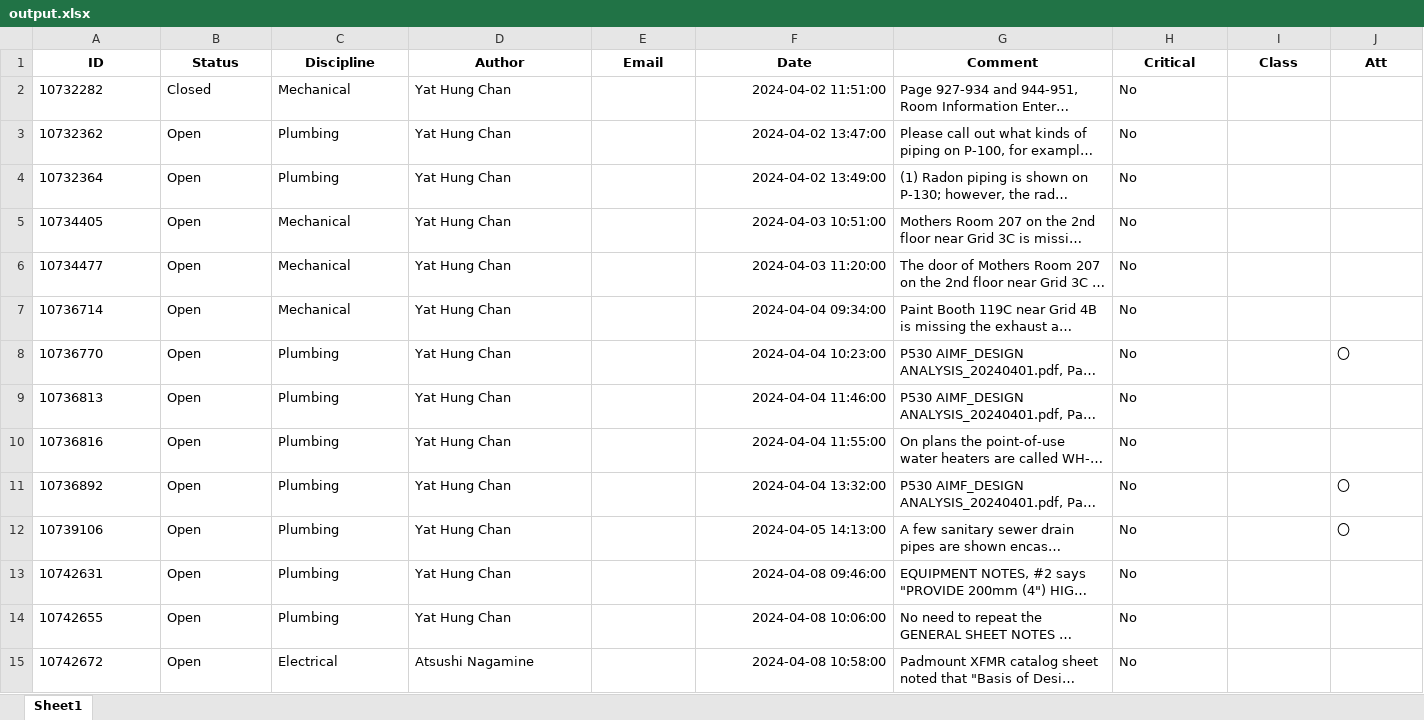
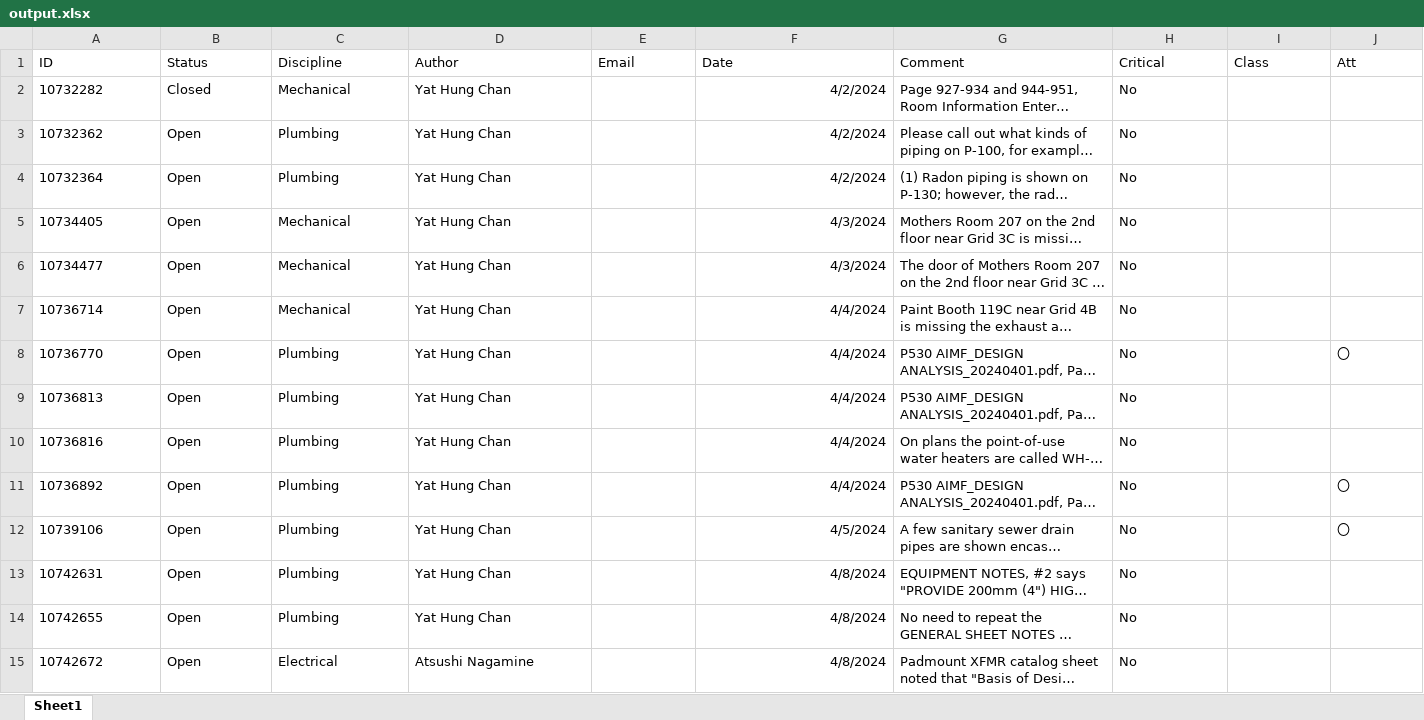
Before and after one commit to benstanfish/DXR, an Excel workbook: output.xlsx, sheet Sheet1, drawn as a sheet; only a part is shown; long unchanged cells end in …; values as stored, in another font and other column widths than the file's, no borders; the diff covers the shown part only; the diff names each change by its address in the sheet, - before the commit and + after, or states it on an @@ line.

```diff
--- a/output.xlsx (sheet Sheet1)
+++ b/output.xlsx (sheet Sheet1)
@@ A1:J1 bold: on → off, alignment: center → left @@
-F2 (Date): 2024-04-02 11:51:00
+F2 (Date): 4/2/2024
-F3 (Date): 2024-04-02 13:47:00
+F3 (Date): 4/2/2024
-F4 (Date): 2024-04-02 13:49:00
+F4 (Date): 4/2/2024
-F5 (Date): 2024-04-03 10:51:00
+F5 (Date): 4/3/2024
-F6 (Date): 2024-04-03 11:20:00
+F6 (Date): 4/3/2024
-F7 (Date): 2024-04-04 09:34:00
+F7 (Date): 4/4/2024
-F8 (Date): 2024-04-04 10:23:00
+F8 (Date): 4/4/2024
-F9 (Date): 2024-04-04 11:46:00
+F9 (Date): 4/4/2024
-F10 (Date): 2024-04-04 11:55:00
+F10 (Date): 4/4/2024
-F11 (Date): 2024-04-04 13:32:00
+F11 (Date): 4/4/2024
-F12 (Date): 2024-04-05 14:13:00
+F12 (Date): 4/5/2024
-F13 (Date): 2024-04-08 09:46:00
+F13 (Date): 4/8/2024
-F14 (Date): 2024-04-08 10:06:00
+F14 (Date): 4/8/2024
-F15 (Date): 2024-04-08 10:58:00
+F15 (Date): 4/8/2024
```
Also changed, not shown: 100 edited cells and cell formats elsewhere in this sheet, 2 other files.
